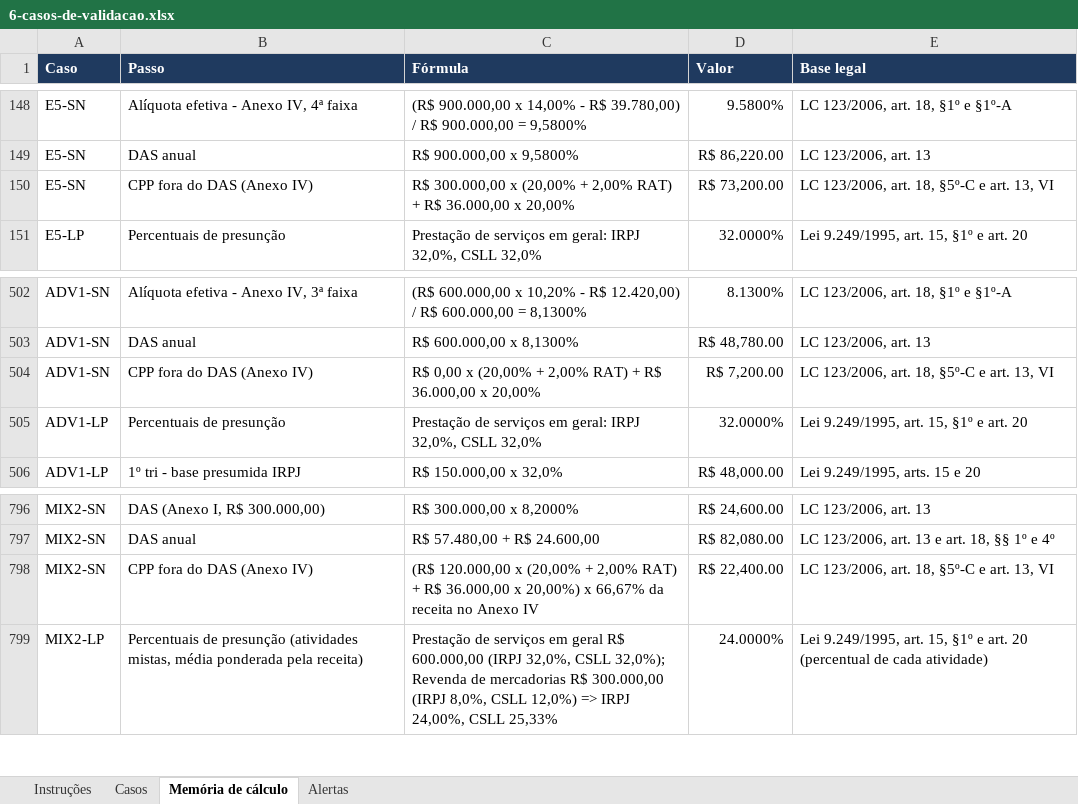
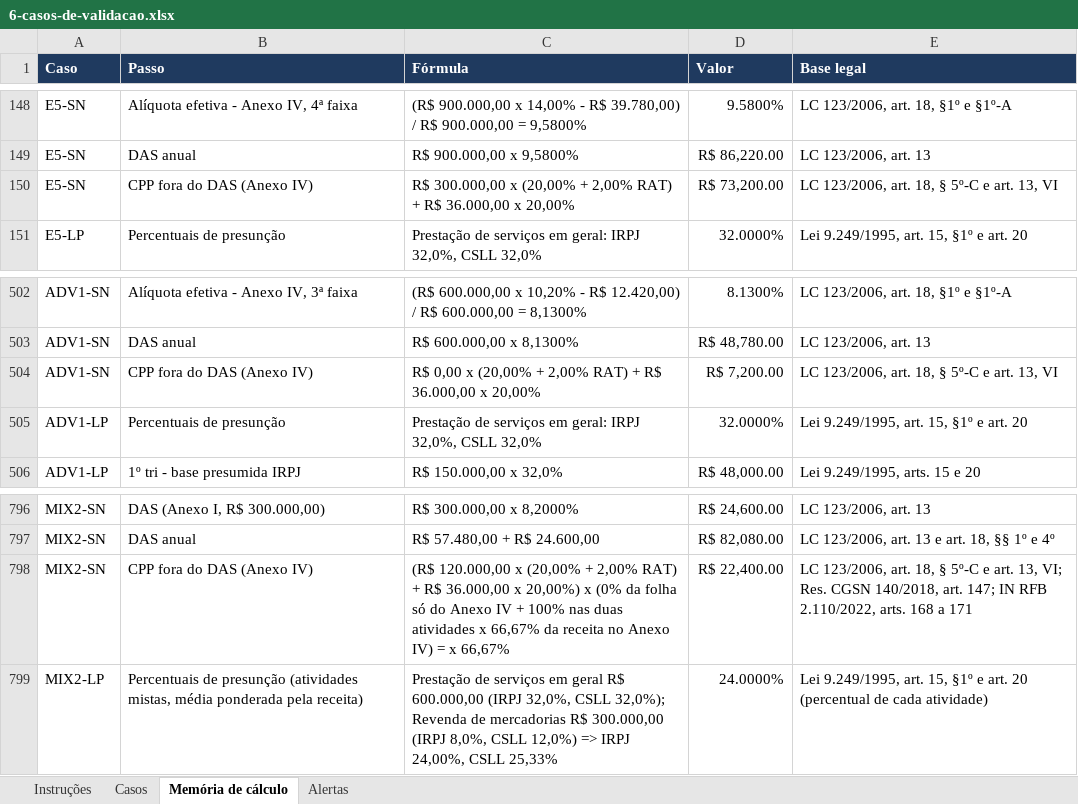
Before and after one commit to DeOliveiralucasThiago/tolariscontabil, an Excel workbook: kit-de-teste/6-casos-de-validacao.xlsx, sheet Memória de cálculo, drawn as a sheet; only a part is shown, gaps mark what is left out; values as stored, in another font and other column widths than the file's, no borders; the diff names each change by its address in the sheet, - before the commit and + after, or states it on an @@ line.

```diff
--- a/kit-de-teste/6-casos-de-validacao.xlsx (sheet Memória de cálculo)
+++ b/kit-de-teste/6-casos-de-validacao.xlsx (sheet Memória de cálculo)
-E150 (Base legal): LC 123/2006, art. 18, §5º-C e art. 13, VI
+E150 (Base legal): LC 123/2006, art. 18, § 5º-C e art. 13, VI
-E504 (Base legal): LC 123/2006, art. 18, §5º-C e art. 13, VI
+E504 (Base legal): LC 123/2006, art. 18, § 5º-C e art. 13, VI
-C798 (Fórmula): …20,00%) x 66,67% da receita no Anexo IV
+C798 (Fórmula): …20,00%) x (0% da folha só do Anexo IV + 100% nas duas atividades x 66,67% da receita no Anexo IV) = x 66,67%
-E798 (Base legal): …art. 18, §5º-C e art. 13, VI
+E798 (Base legal): …art. 18, § 5º-C e art. 13, VI; Res. CGSN 140/2018, art. 147; IN RFB 2.110/2022, arts. 168 a 171
```
Also changed, not shown: sheet Casos, sheet Alertas, validacao/casos_validacao.xlsx, 43 other files.
